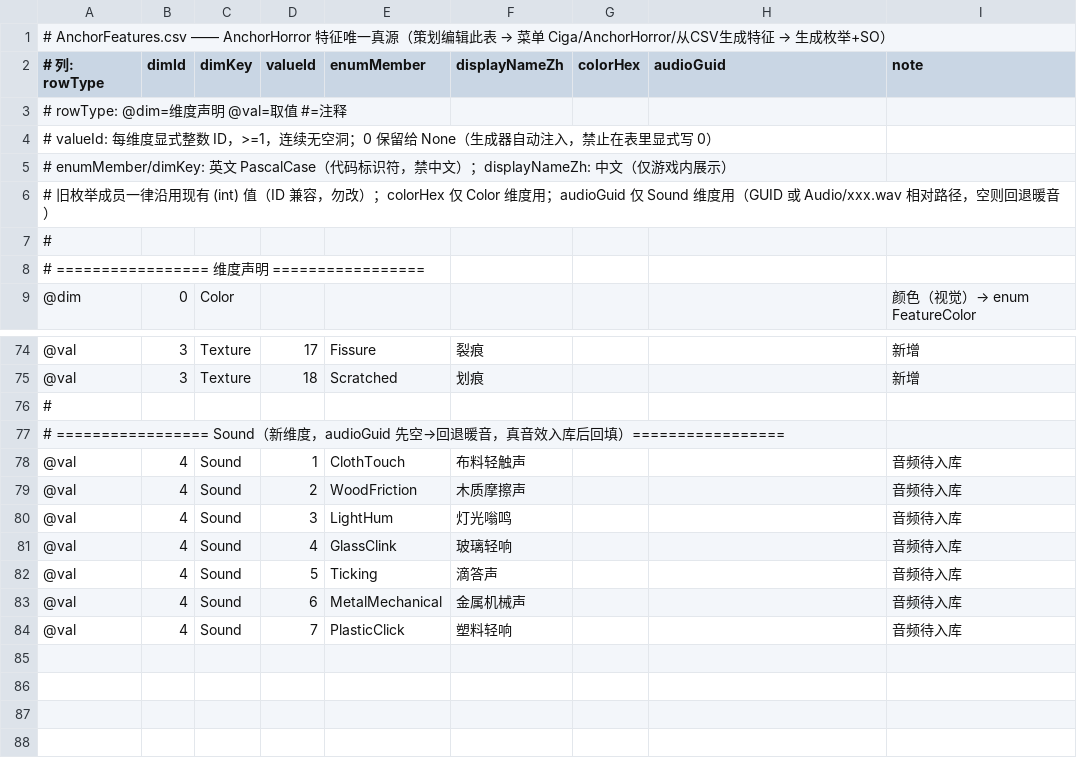
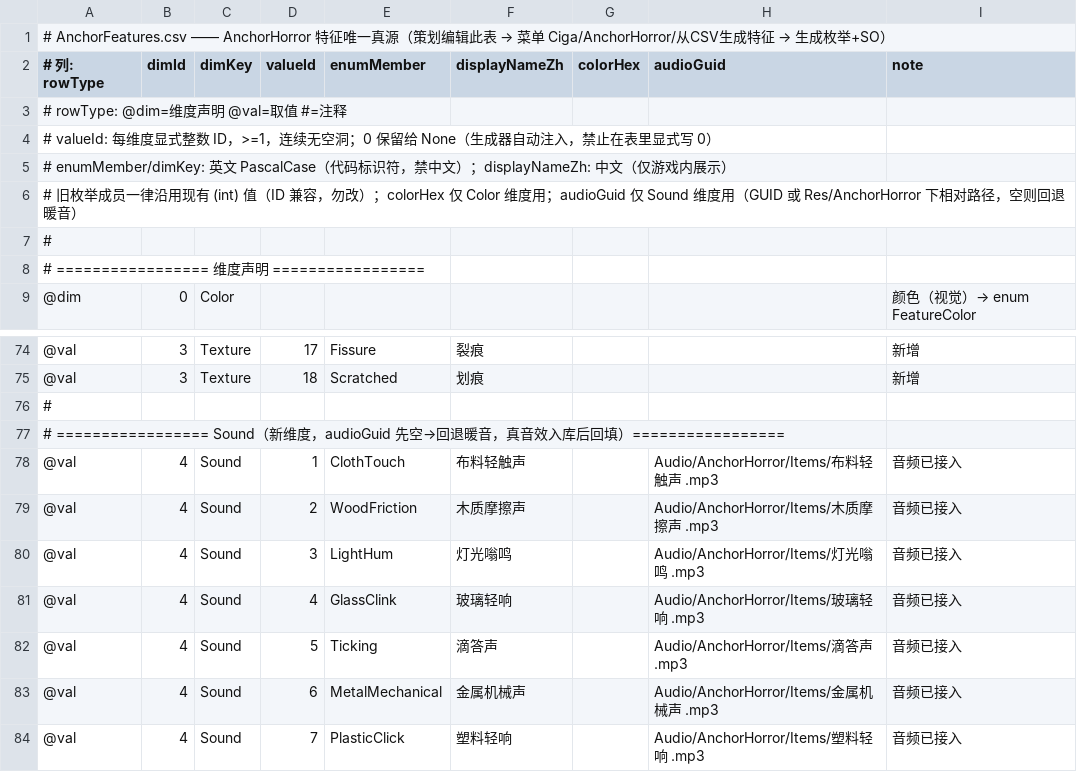
Before and after one commit to WizardHeHeJun/CIGA_Game, a CSV file: Assets/Res/AnchorHorror/AnchorFeatures.csv, drawn as a sheet; only a part is shown, gaps mark what is left out.

```diff
--- a/Assets/Res/AnchorHorror/AnchorFeatures.csv
+++ b/Assets/Res/AnchorHorror/AnchorFeatures.csv
@@ -5,3 +5,3 @@
 #   enumMember/dimKey: 英文 PascalCase（代码标识符，禁中文）；displayNameZh: 中文（仅游戏内展示）
-#   旧枚举成员一律沿用现有 (int) 值（ID 兼容，勿改）；colorHex 仅 Color 维度用；audioGuid 仅 Sound 维度用（GUID 或 Audio/xxx.wav 相对路径，空则回退暖音）
+#   旧枚举成员一律沿用现有 (int) 值（ID 兼容，勿改）；colorHex 仅 Color 维度用；audioGuid 仅 Sound 维度用（GUID 或 Res/AnchorHorror 下相对路径，空则回退暖音）
 #
@@ -77,8 +77,8 @@
 # ================= Sound（新维度，audioGuid 先空→回退暖音，真音效入库后回填）=================
-@val,4,Sound,1,ClothTouch,布料轻触声,,,音频待入库
-@val,4,Sound,2,WoodFriction,木质摩擦声,,,音频待入库
-@val,4,Sound,3,LightHum,灯光嗡鸣,,,音频待入库
-@val,4,Sound,4,GlassClink,玻璃轻响,,,音频待入库
-@val,4,Sound,5,Ticking,滴答声,,,音频待入库
-@val,4,Sound,6,MetalMechanical,金属机械声,,,音频待入库
-@val,4,Sound,7,PlasticClick,塑料轻响,,,音频待入库
+@val,4,Sound,1,ClothTouch,布料轻触声,,Audio/AnchorHorror/Items/布料轻触声 .mp3,音频已接入
+@val,4,Sound,2,WoodFriction,木质摩擦声,,Audio/AnchorHorror/Items/木质摩擦声 .mp3,音频已接入
+@val,4,Sound,3,LightHum,灯光嗡鸣,,Audio/AnchorHorror/Items/灯光嗡鸣 .mp3,音频已接入
+@val,4,Sound,4,GlassClink,玻璃轻响,,Audio/AnchorHorror/Items/玻璃轻响 .mp3,音频已接入
+@val,4,Sound,5,Ticking,滴答声,,Audio/AnchorHorror/Items/滴答声 .mp3,音频已接入
+@val,4,Sound,6,MetalMechanical,金属机械声,,Audio/AnchorHorror/Items/金属机械声 .mp3,音频已接入
+@val,4,Sound,7,PlasticClick,塑料轻响,,Audio/AnchorHorror/Items/塑料轻响 .mp3,音频已接入
```
Also changed, not shown: 35 other files.
